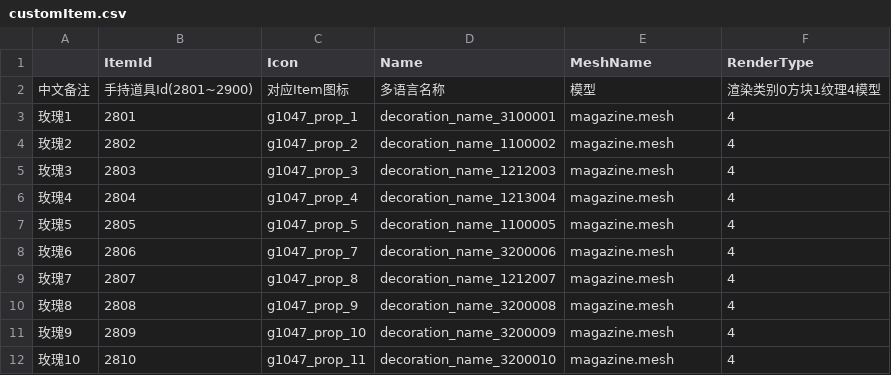
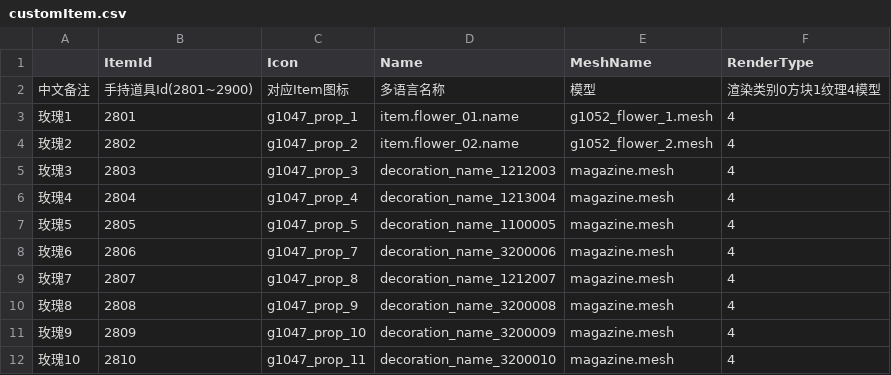
Before and after one commit to heliaoyuan10086/Game, a CSV file: BlockCity/setting/customItem.csv, drawn as a sheet.

```diff
--- a/BlockCity/setting/customItem.csv
+++ b/BlockCity/setting/customItem.csv
@@ -2,4 +2,4 @@
 中文备注	手持道具Id(2801~2900)	对应Item图标	多语言名称	模型	渲染类别0方块1纹理4模型
-玫瑰1	2801	g1047_prop_1	decoration_name_3100001	magazine.mesh	4
-玫瑰2	2802	g1047_prop_2	decoration_name_1100002	magazine.mesh	4
+玫瑰1	2801	g1047_prop_1	item.flower_01.name	g1052_flower_1.mesh	4
+玫瑰2	2802	g1047_prop_2	item.flower_02.name	g1052_flower_2.mesh	4
 玫瑰3	2803	g1047_prop_3	decoration_name_1212003	magazine.mesh	4
```
Also changed, not shown: BlockCity/setting/items.csv, BlockCity/shopHouseItems.csv, 1 other file.
